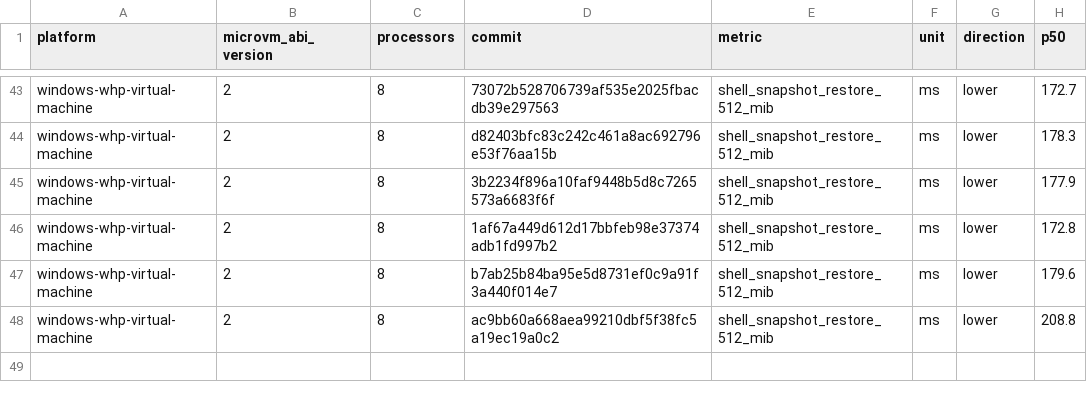
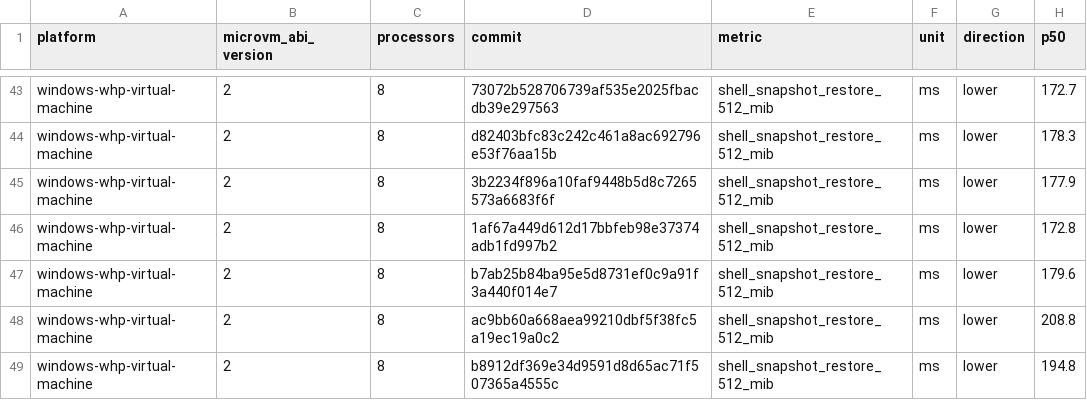
Before and after one commit to microsoft/nvx, a CSV file: data/windows-whp-virtual-machine-microvm-v2-8vcpu.csv, drawn as a sheet; only a part is shown, gaps mark what is left out; the diff names each change by its address in the sheet, - before the commit and + after, or states it on an @@ line.

```diff
--- a/data/windows-whp-virtual-machine-microvm-v2-8vcpu.csv
+++ b/data/windows-whp-virtual-machine-microvm-v2-8vcpu.csv
+row 49: windows-whp-virtual-machine | 2 | 8 | b8912df369e34d9591d8d65ac71f507365a4555c | shell_snapshot_restore_512_mib | ms | lower | 194.8
```
Also changed, not shown: data/linux-kvm-virtual-machine-microvm-v2-1vcpu.csv, data/linux-mshv-virtual-machine-microvm-v2-1vcpu.csv, 9 other files.
